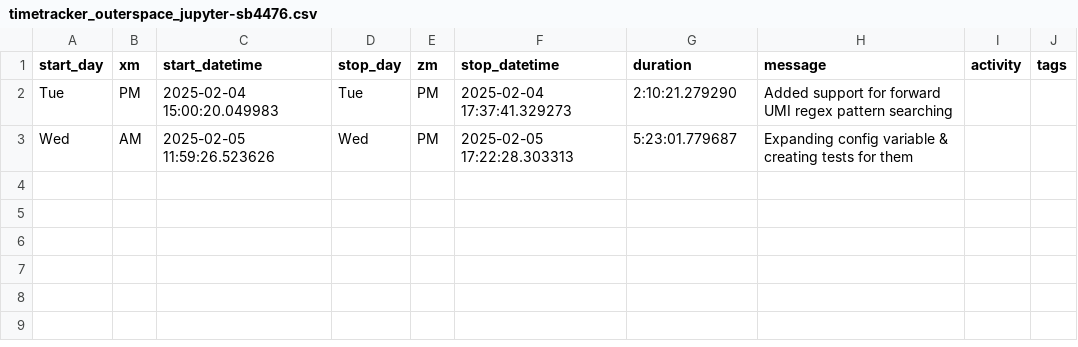
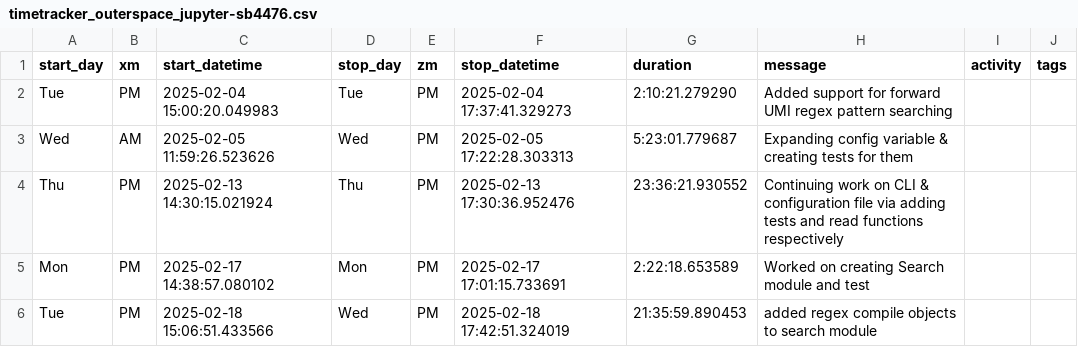
Before and after one commit to JudoWill/outerspace, a CSV file: doc/timetracking/timetracker_outerspace_jupyter-sb4476.csv, drawn as a sheet; the diff names each change by its address in the sheet, - before the commit and + after, or states it on an @@ line.

```diff
--- a/doc/timetracking/timetracker_outerspace_jupyter-sb4476.csv
+++ b/doc/timetracking/timetracker_outerspace_jupyter-sb4476.csv
+row 4: Thu | PM | 2025-02-13 14:30:15.021924 | Thu | PM | 2025-02-13 17:30:36.952476 | 23:36:21.930552 | Continuing work on CLI & configuration file via adding tests and read functions respectively
+row 5: Mon | PM | 2025-02-17 14:38:57.080102 | Mon | PM | 2025-02-17 17:01:15.733691 | 2:22:18.653589 | Worked on creating Search module and test
+row 6: Tue | PM | 2025-02-18 15:06:51.433566 | Wed | PM | 2025-02-18 17:42:51.324019 | 21:35:59.890453 | added regex compile objects to search module
```
Also changed, not shown: 2 other files.
